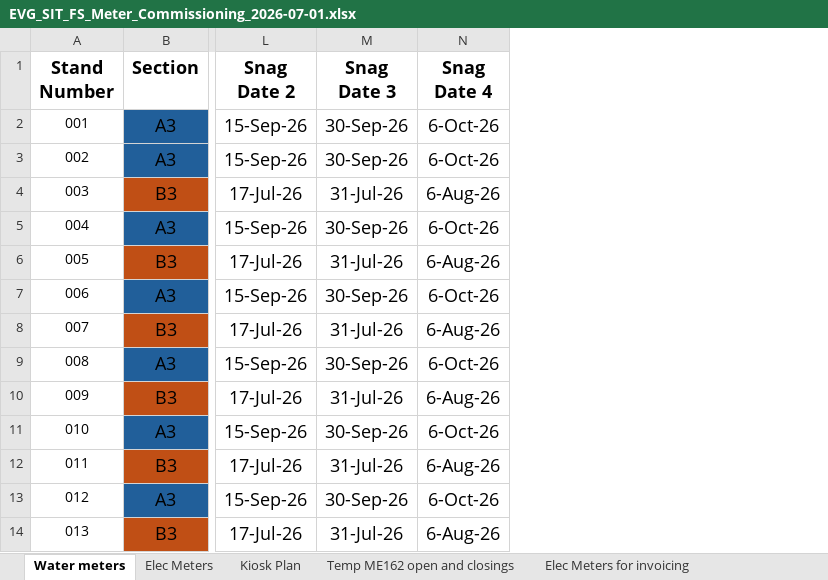
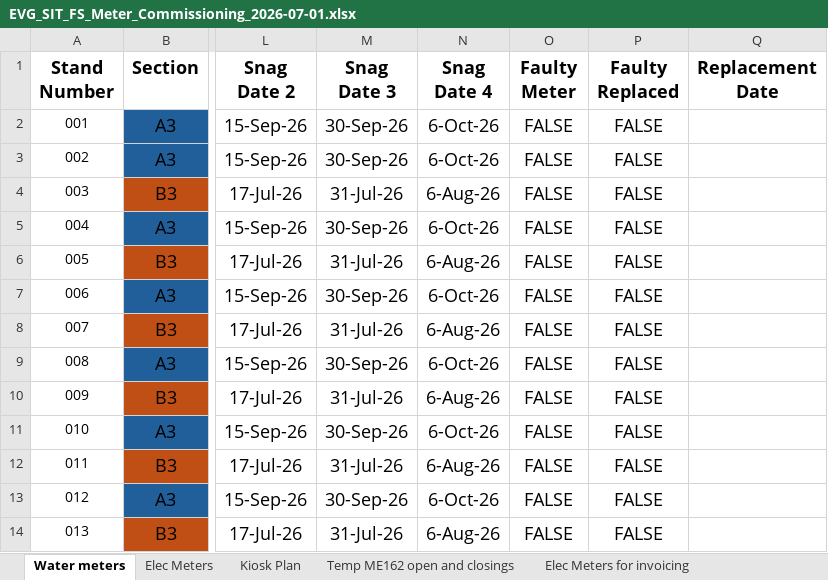
Before and after one commit to ruanvanheerden97/EVGSitariProject, an Excel workbook: EVG_SIT_FS_Meter_Commissioning_2026-07-01.xlsx, sheet Water meters, drawn as a sheet; only a part is shown, gaps mark what is left out; values as stored, in another font and other column widths than the file's, no borders; conditional formats not drawn; the diff names each change by its address in the sheet, - before the commit and + after, or states it on an @@ line.

Commit message:
New EXcel with faulty meters

```diff
--- a/EVG_SIT_FS_Meter_Commissioning_2026-07-01.xlsx (sheet Water meters)
+++ b/EVG_SIT_FS_Meter_Commissioning_2026-07-01.xlsx (sheet Water meters)
+column O (Faulty Meter), rows 2-14: all FALSE
+column P (Faulty Replaced), rows 2-14: all FALSE
+column Q (Replacement Date), empty
```
Also changed, not shown: 1 other file.
